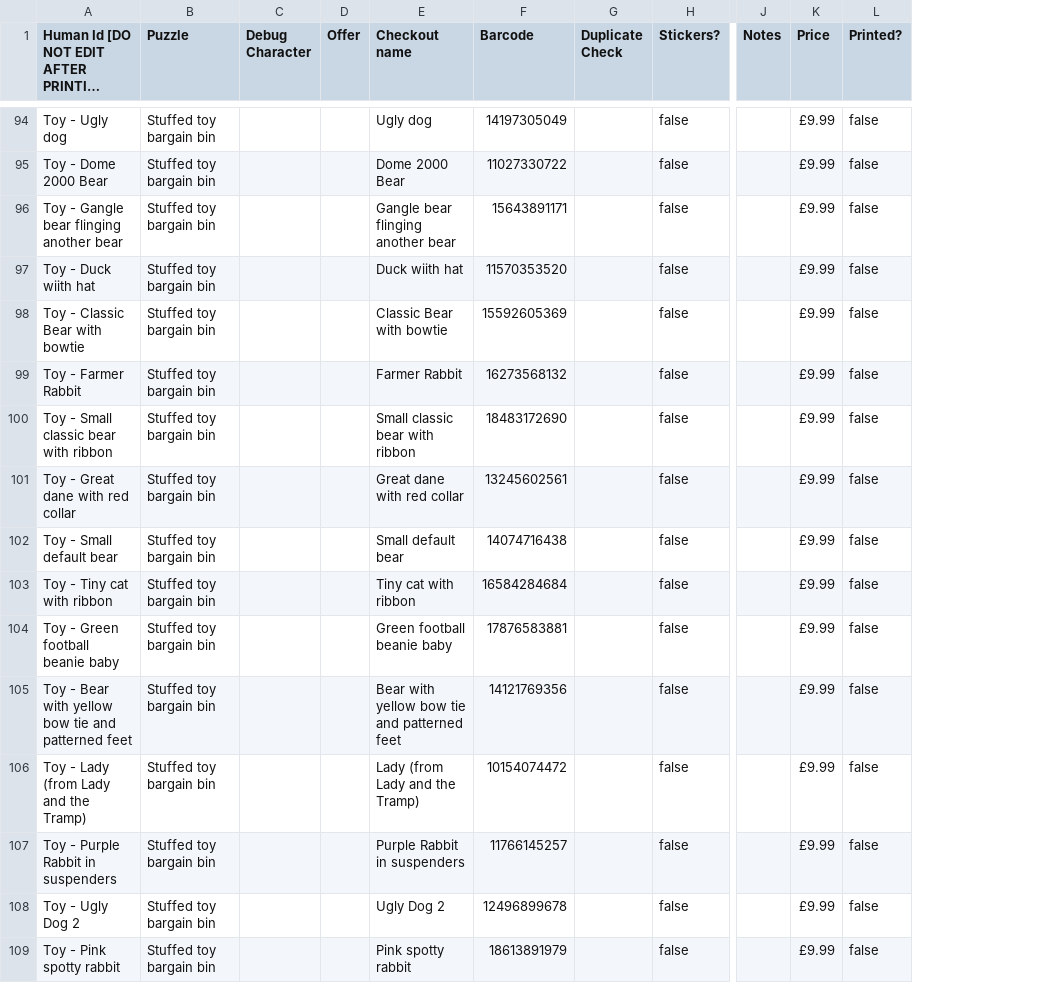
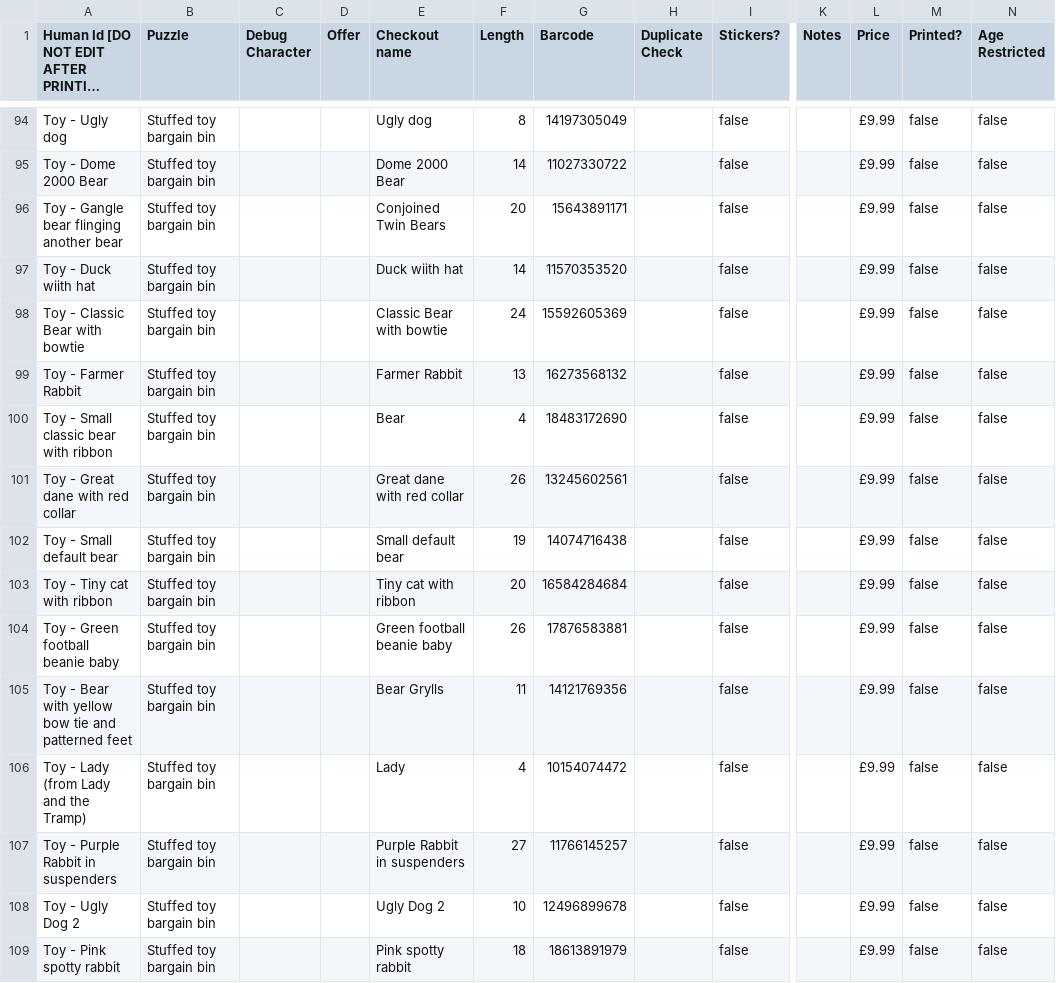
Before and after one commit to dreamcatpuzzles/barcode-tools, a CSV file: barcodes.csv, drawn as a sheet; only a part is shown, gaps mark what is left out; long unchanged cells end in …; the diff covers the shown part only; the diff names each change by its address in the sheet, - before the commit and + after, or states it on an @@ line.

```diff
--- a/barcodes.csv
+++ b/barcodes.csv
+column F (Length), rows 94-109: 8 | 14 | 20 | 14 | 24 | 13 | 4 | 26 | 19 | 20 | 26 | 11 | 4 | 27 | 10 | 18
+column N (Age Restricted), rows 94-109: all false
-E96 (Checkout name): Gangle bear flinging another bear
+E96 (Checkout name): Conjoined Twin Bears
-E100 (Checkout name): Small classic bear with ribbon
+E100 (Checkout name): Bear
-E105 (Checkout name): Bear with yellow bow tie and patterned feet
+E105 (Checkout name): Bear Grylls
-E106 (Checkout name): Lady (from Lady and the Tramp)
+E106 (Checkout name): Lady
```
Also changed, not shown: 4 added rows and 95 edited cells elsewhere in this file, 1 other file.
